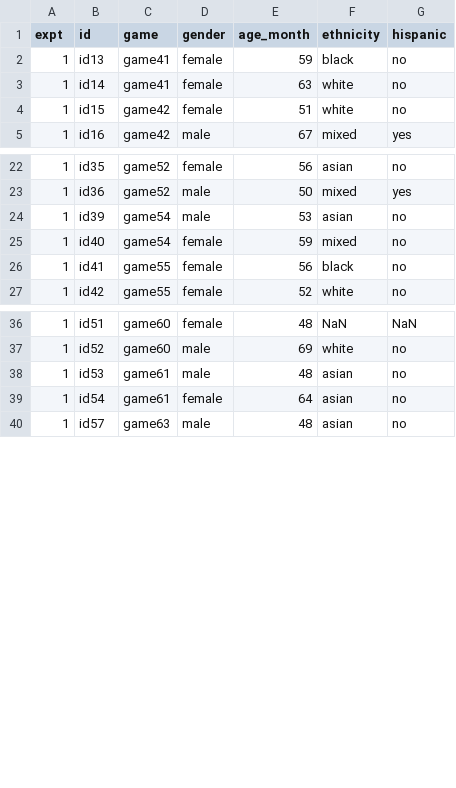
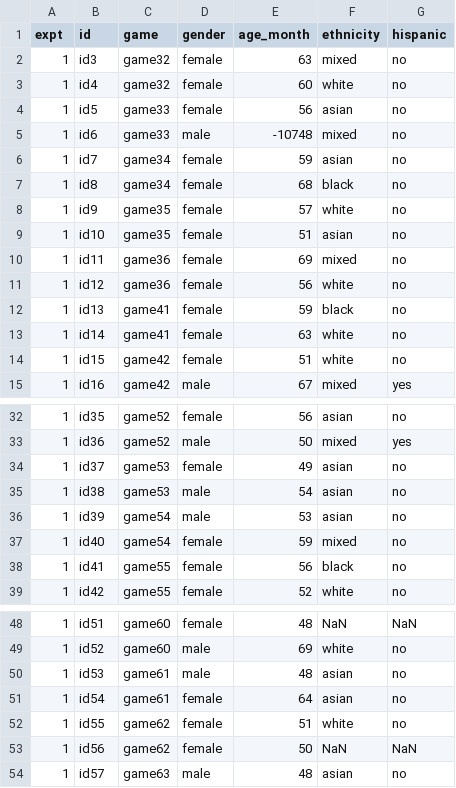
Before and after one commit to vboyce/kid-tangrams, a CSV file: data/expt_1/clean_demog.csv, drawn as a sheet; only a part is shown, gaps mark what is left out.

Commit message:
add back demogs for excluded kids

```diff
--- a/data/expt_1/clean_demog.csv
+++ b/data/expt_1/clean_demog.csv
@@ -1,2 +1,12 @@
 expt,id,game,gender,age_month,ethnicity,hispanic
+1,id3,game32,female,63,mixed,no
+1,id4,game32,female,60,white,no
+1,id5,game33,female,56,asian,no
+1,id6,game33,male,-10748,mixed,no
+1,id7,game34,female,59,asian,no
+1,id8,game34,female,68,black,no
+1,id9,game35,female,57,white,no
+1,id10,game35,female,51,asian,no
+1,id11,game36,female,69,mixed,no
+1,id12,game36,female,56,white,no
 1,id13,game41,female,59,black,no
@@ -23,2 +33,4 @@ expt,id,game,gender,age_month,ethnicity,hispanic
 1,id36,game52,male,50,mixed,yes
+1,id37,game53,female,49,asian,no
+1,id38,game53,male,54,asian,no
 1,id39,game54,male,53,asian,no
@@ -39,2 +51,4 @@ expt,id,game,gender,age_month,ethnicity,hispanic
 1,id54,game61,female,64,asian,no
+1,id55,game62,female,51,white,no
+1,id56,game62,female,50,NaN,NaN
 1,id57,game63,male,48,asian,no
```
Also changed, not shown: data/expt_2/clean_demog.csv, 1 other file.
